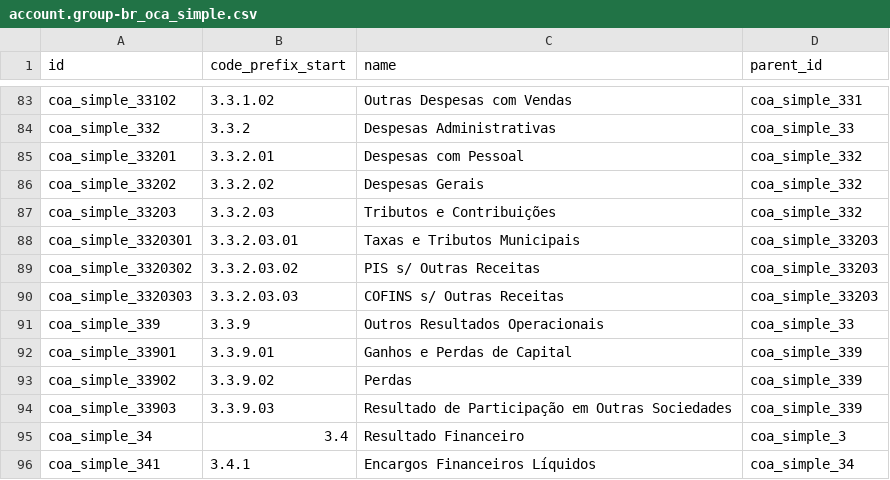
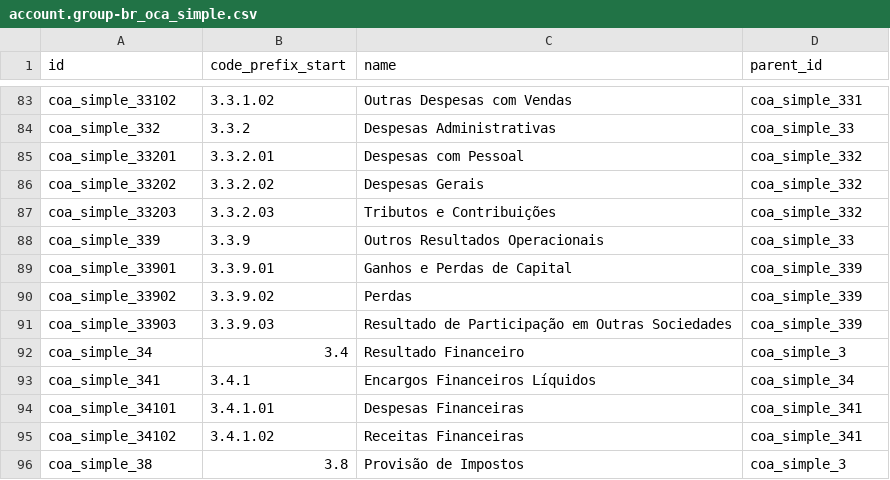
Before and after one commit to OCA/l10n-brazil, a CSV file: l10n_br_coa_simple/data/template/account.group-br_oca_simple.csv, drawn as a sheet; only a part is shown, gaps mark what is left out; the shorter side is filled out with more unchanged rows.

Commit message:
[FIX] l10n_br_coa_simple: duplicate accounts
removed duplicate account from account.group file

```diff
--- a/l10n_br_coa_simple/data/template/account.group-br_oca_simple.csv
+++ b/l10n_br_coa_simple/data/template/account.group-br_oca_simple.csv
@@ -87,5 +87,2 @@ coa_simple_33202,3.3.2.02,Despesas Gerais,coa_simple_332
 coa_simple_33203,3.3.2.03,Tributos e Contribuições,coa_simple_332
-coa_simple_3320301,3.3.2.03.01,Taxas e Tributos Municipais,coa_simple_33203
-coa_simple_3320302,3.3.2.03.02,PIS s/ Outras Receitas,coa_simple_33203
-coa_simple_3320303,3.3.2.03.03,COFINS s/ Outras Receitas,coa_simple_33203
 coa_simple_339,3.3.9,Outros Resultados Operacionais,coa_simple_33
```
